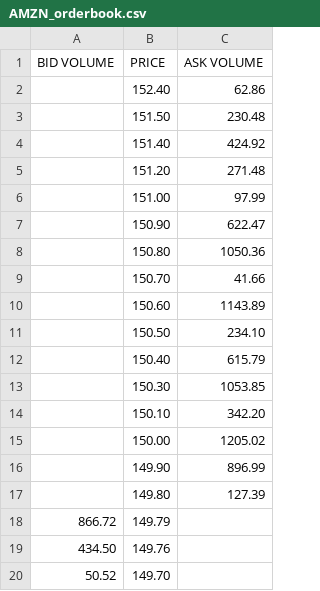
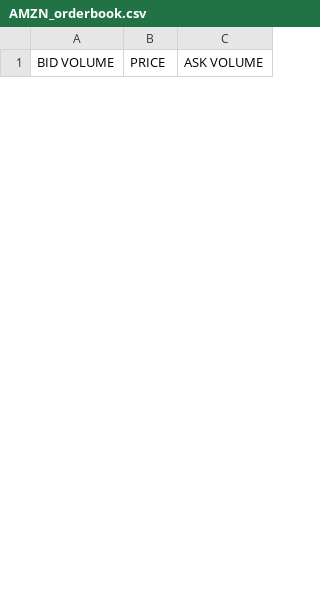
Before and after one commit to AlexInTheLoop/project_LOB, a CSV file: output/AMZN_orderbook.csv, drawn as a sheet; only a part is shown; the diff covers the shown part only.

```diff
--- a/output/AMZN_orderbook.csv
+++ b/output/AMZN_orderbook.csv
@@ -1,20 +1 @@
 BID VOLUME,PRICE,ASK VOLUME
-,152.40,62.86
-,151.50,230.48
-,151.40,424.92
-,151.20,271.48
-,151.00,97.99
-,150.90,622.47
-,150.80,1050.36
-,150.70,41.66
-,150.60,1143.89
-,150.50,234.10
-,150.40,615.79
-,150.30,1053.85
-,150.10,342.20
-,150.00,1205.02
-,149.90,896.99
-,149.80,127.39
-866.72,149.79,
-434.50,149.76,
-50.52,149.70,
```
Also changed, not shown: 31 added rows and 19 removed rows elsewhere in this file, output/META_orderbook.csv, output/MSFT_orderbook.csv, 19 other files.
